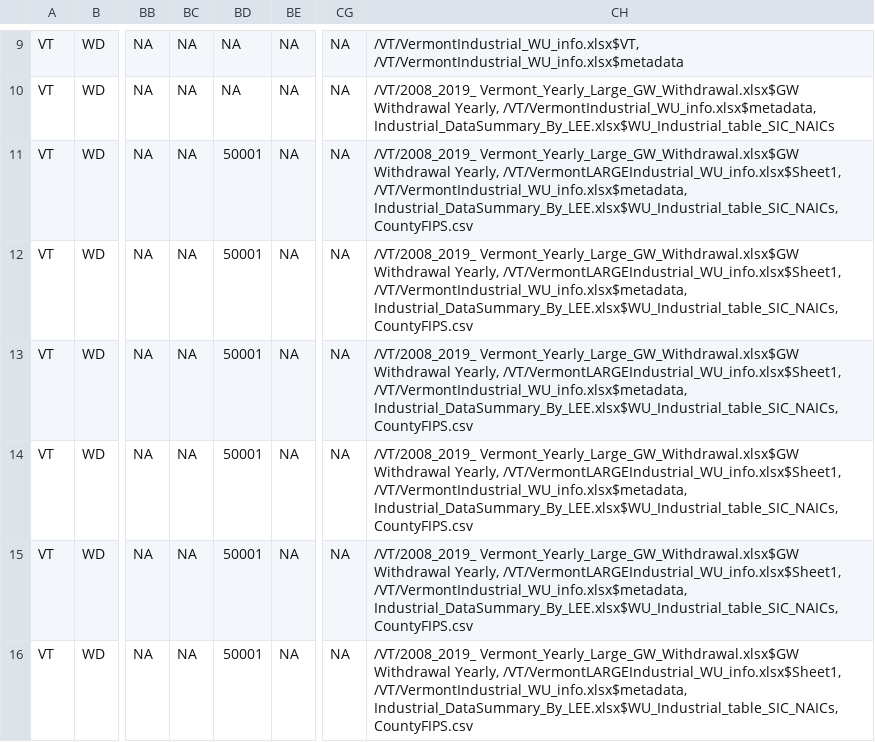
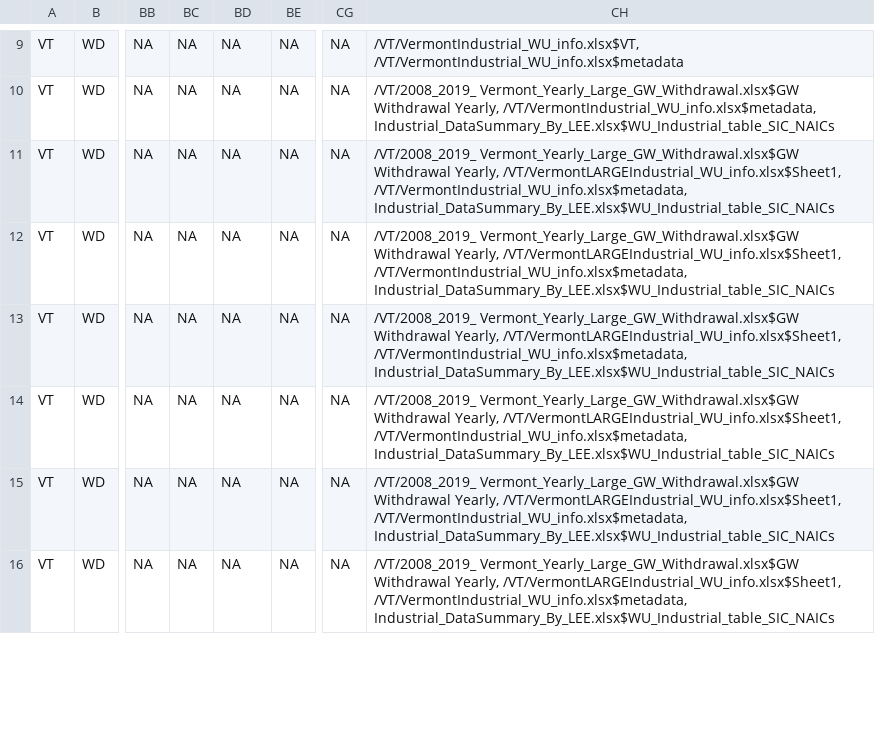
Before and after one commit to rniswon/IndustrialWU, a CSV file: FormattedDataOutputs/Statewise/VT_formatted.csv, drawn as a sheet; only a part is shown, gaps mark what is left out; the diff covers the shown part only; the diff names each change by its address in the sheet, - before the commit and + after, or states it on an @@ line.

```diff
--- a/FormattedDataOutputs/Statewise/VT_formatted.csv
+++ b/FormattedDataOutputs/Statewise/VT_formatted.csv
-BD11:BD16: 50001
+BD11:BD16: NA
-CH11:CH16: …/VT/VermontLARGEIndustrial_WU_info.xlsx$Sheet1, /VT/VermontIndustrial_WU_info.xlsx$metadata, Industrial_DataSummary_By_LEE.xlsx$WU_Industrial_table_SIC_NAICs, CountyFIPS.csv
+CH11:CH16: …/VT/VermontLARGEIndustrial_WU_info.xlsx$Sheet1, /VT/VermontIndustrial_WU_info.xlsx$metadata, Industrial_DataSummary_By_LEE.xlsx$WU_Industrial_table_SIC_NAICs
```
Also changed, not shown: 68 edited cells elsewhere in this file, DataCrosswalks/StateDataCrosswalks/DataDirectories.csv, FormattedDataOutputs/DataQAQCstatus.csv, 10 other files.
